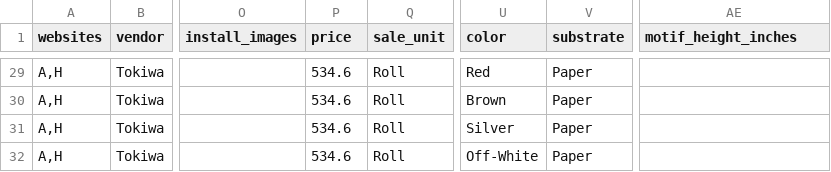
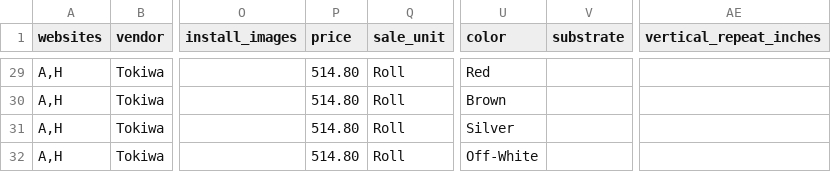
Before and after one commit to astek-inc/astek-catalog, a CSV file: db/seeds/Bliss.csv, drawn as a sheet; only a part is shown, gaps mark what is left out; the diff covers the shown part only; the diff names each change by its address in the sheet, - before the commit and + after, or states it on an @@ line.

```diff
--- a/db/seeds/Bliss.csv
+++ b/db/seeds/Bliss.csv
-AE1: motif_height_inches
+AE1: vertical_repeat_inches
-P29:P32 (price): 534.6
+P29:P32 (price): 514.80
-V29:V32 (substrate): Paper
+V29:V32 (substrate): (empty)
```
Also changed, not shown: 68 edited cells elsewhere in this file.
